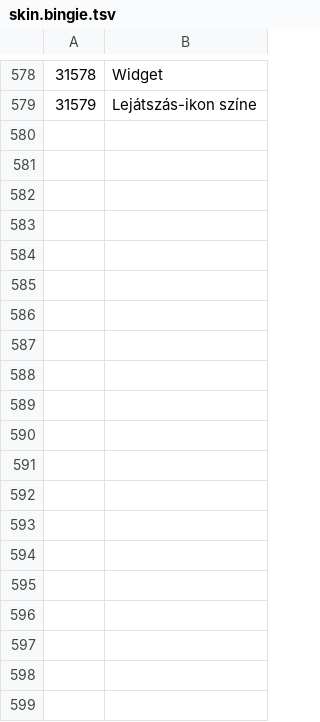
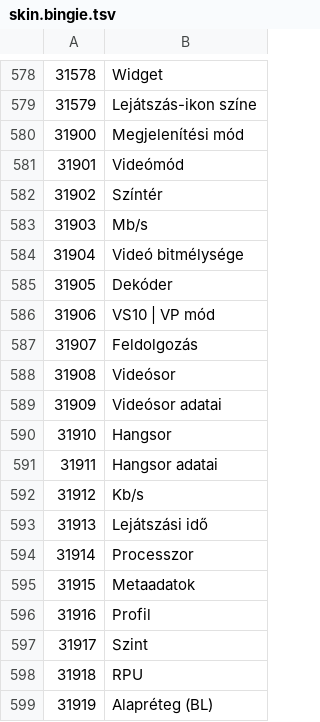
Before and after one commit to TomSzo/tomszo.github.io, a TSV file: privat/bingie-hu/forditas/skin.bingie.tsv, drawn as a sheet; only a part is shown, gaps mark what is left out; the diff covers the shown part only.

```diff
--- a/privat/bingie-hu/forditas/skin.bingie.tsv
+++ b/privat/bingie-hu/forditas/skin.bingie.tsv
@@ -579 +579,21 @@
 31579	Lejátszás-ikon színe
+31900	Megjelenítési mód
+31901	Videómód
+31902	Színtér
+31903	Mb/s
+31904	Videó bitmélysége
+31905	Dekóder
+31906	VS10 | VP mód
+31907	Feldolgozás
+31908	Videósor
+31909	Videósor adatai
+31910	Hangsor
+31911	Hangsor adatai
+31912	Kb/s
+31913	Lejátszási idő
+31914	Processzor
+31915	Metaadatok
+31916	Profil
+31917	Szint
+31918	RPU
+31919	Alapréteg (BL)
```
Also changed, not shown: 78 added rows elsewhere in this file, 11 other files.
